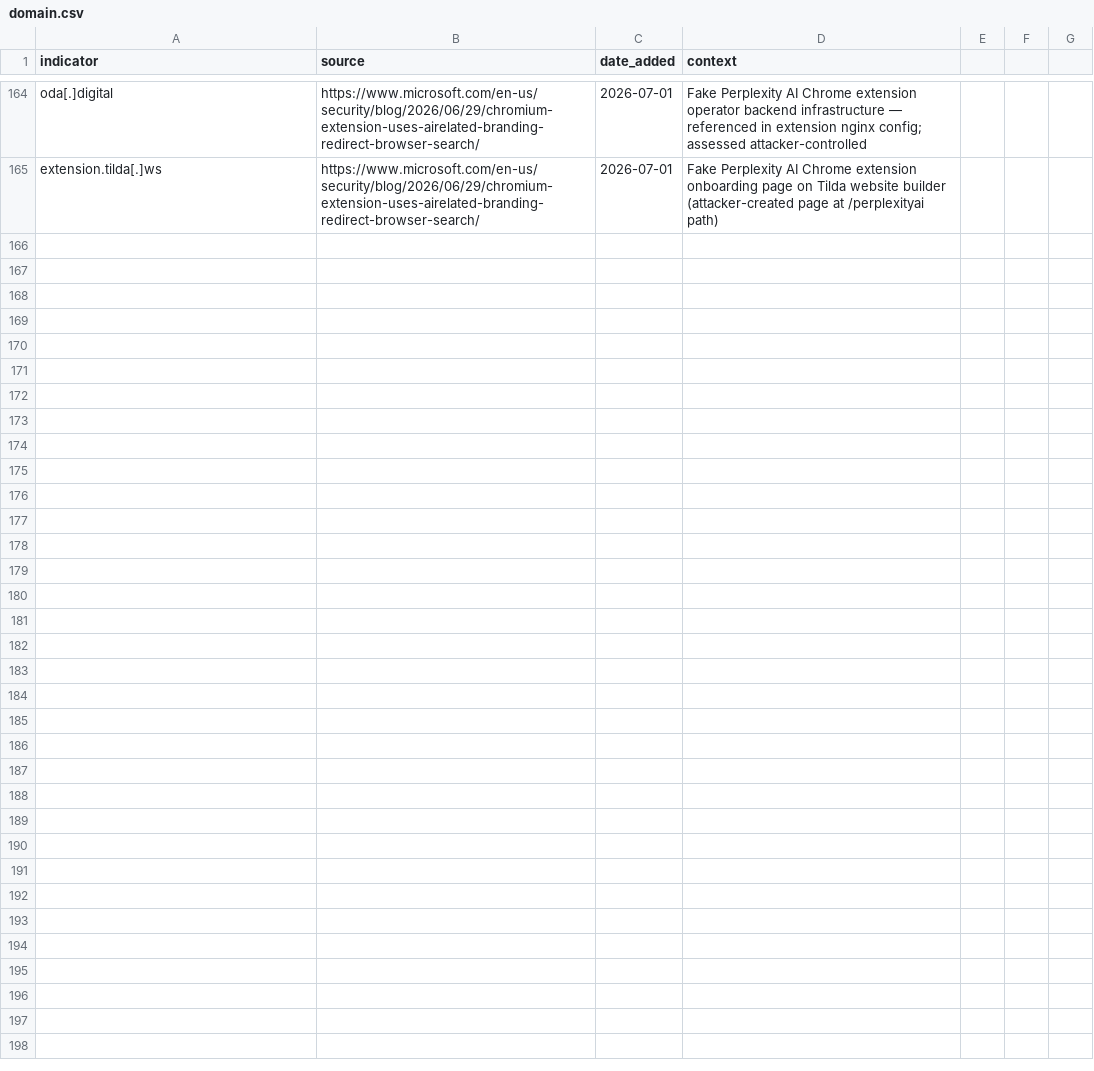
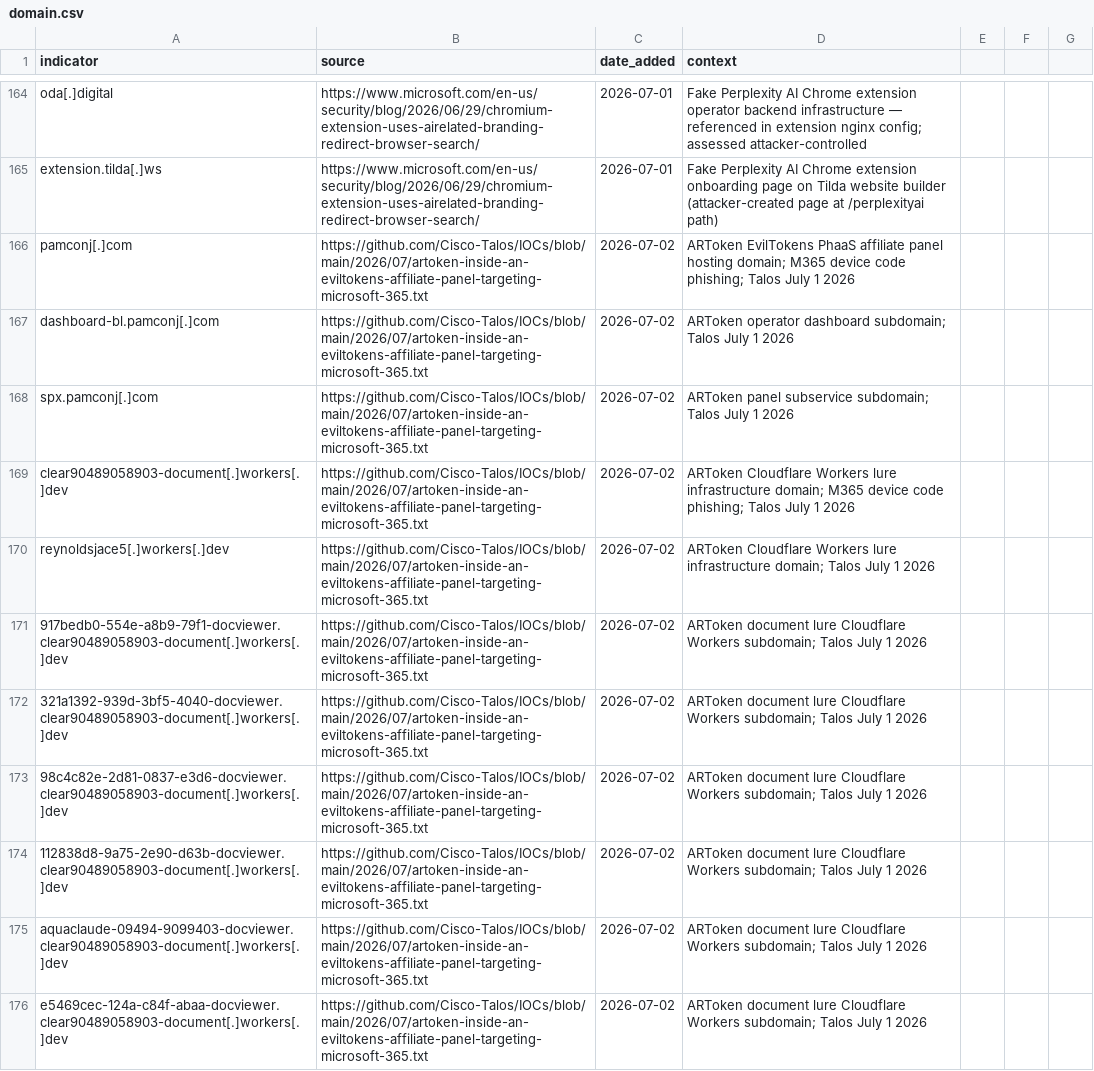
Before and after one commit to C-E-S-3/detection-engineering, a CSV file: iocs/domain.csv, drawn as a sheet; only a part is shown, gaps mark what is left out; the diff covers the shown part only.

Commit message:
threat-intel 2026-07-02: 4 reports, 22 IOCs, 2 detections
Reports:
- ARToken: EvilTokens Affiliate PhaaS Panel for M365 Device Code Phishing — HIGH (Talos, 2026-07-01)
- VEIL#DROP: JavaScript Dropper Using Blogger as C2 to Deliver PureLogs — MEDIUM (The Hacker News, 2026-07-01)
- SEO-Poisoned Software Sites: ScreenConnect DLL Sideload → AsyncRAT — HIGH (The Hacker News, 2026-07-01)
- ChocoPoC: Trojanized CVE PoC Repos Targeting Security Researchers — HIGH (BleepingComputer/Sekoia, 2026-07-02)

Detections:
- detections/execution/veildrop_js_powershell_blogger_staging.md (T1059.007, T1059.001, T1102.002)
- detections/defense_evasion/screenconnect_dll_sideload_asyncrat.md (T1574.002, T1055.012)

IOCs: 21 domains (pamconj[.]com + 12 ARToken subdomains, htlwub00klocate[.]blogspot[.]com,
vlc-media[.]com, studio-obs[.]net, kms-tools[.]com, crosshairx[.]pro,
fileget[.]loseyourip[.]com, mora1987.work[.]gd, hone32.work[.]gd)
+ 1 IP (172.67.214.35 ARToken Cloudflare-fronted infrastructure)

```diff
--- a/iocs/domain.csv
+++ b/iocs/domain.csv
@@ -165 +165,12 @@ oda[.]digital,https://www.microsoft.com/en-us/security/blog/2026/06/29/chromium-
 extension.tilda[.]ws,https://www.microsoft.com/en-us/security/blog/2026/06/29/chromium-extension-uses-airelated-branding-redirect-browser-search/,2026-07-01,Fake Perplexity AI Chrome extension onboarding page on Tilda website builder (attacker-created page at /perplexityai path)
+pamconj[.]com,https://github.com/Cisco-Talos/IOCs/blob/main/2026/07/artoken-inside-an-eviltokens-affiliate-panel-targeting-microsoft-365.txt,2026-07-02,ARToken EvilTokens PhaaS affiliate panel hosting domain; M365 device code phishing; Talos July 1 2026
+dashboard-bl.pamconj[.]com,https://github.com/Cisco-Talos/IOCs/blob/main/2026/07/artoken-inside-an-eviltokens-affiliate-panel-targeting-microsoft-365.txt,2026-07-02,ARToken operator dashboard subdomain; Talos July 1 2026
+spx.pamconj[.]com,https://github.com/Cisco-Talos/IOCs/blob/main/2026/07/artoken-inside-an-eviltokens-affiliate-panel-targeting-microsoft-365.txt,2026-07-02,ARToken panel subservice subdomain; Talos July 1 2026
+clear90489058903-document[.]workers[.]dev,https://github.com/Cisco-Talos/IOCs/blob/main/2026/07/artoken-inside-an-eviltokens-affiliate-panel-targeting-microsoft-365.txt,2026-07-02,ARToken Cloudflare Workers lure infrastructure domain; M365 device code phishing; Talos July 1 2026
+reynoldsjace5[.]workers[.]dev,https://github.com/Cisco-Talos/IOCs/blob/main/2026/07/artoken-inside-an-eviltokens-affiliate-panel-targeting-microsoft-365.txt,2026-07-02,ARToken Cloudflare Workers lure infrastructure domain; Talos July 1 2026
+917bedb0-554e-a8b9-79f1-docviewer.clear90489058903-document[.]workers[.]dev,https://github.com/Cisco-Talos/IOCs/blob/main/2026/07/artoken-inside-an-eviltokens-affiliate-panel-targeting-microsoft-365.txt,2026-07-02,ARToken document lure Cloudflare Workers subdomain; Talos July 1 2026
+321a1392-939d-3bf5-4040-docviewer.clear90489058903-document[.]workers[.]dev,https://github.com/Cisco-Talos/IOCs/blob/main/2026/07/artoken-inside-an-eviltokens-affiliate-panel-targeting-microsoft-365.txt,2026-07-02,ARToken document lure Cloudflare Workers subdomain; Talos July 1 2026
+98c4c82e-2d81-0837-e3d6-docviewer.clear90489058903-document[.]workers[.]dev,https://github.com/Cisco-Talos/IOCs/blob/main/2026/07/artoken-inside-an-eviltokens-affiliate-panel-targeting-microsoft-365.txt,2026-07-02,ARToken document lure Cloudflare Workers subdomain; Talos July 1 2026
+112838d8-9a75-2e90-d63b-docviewer.clear90489058903-document[.]workers[.]dev,https://github.com/Cisco-Talos/IOCs/blob/main/2026/07/artoken-inside-an-eviltokens-affiliate-panel-targeting-microsoft-365.txt,2026-07-02,ARToken document lure Cloudflare Workers subdomain; Talos July 1 2026
+aquaclaude-09494-9099403-docviewer.clear90489058903-document[.]workers[.]dev,https://github.com/Cisco-Talos/IOCs/blob/main/2026/07/artoken-inside-an-eviltokens-affiliate-panel-targeting-microsoft-365.txt,2026-07-02,ARToken document lure Cloudflare Workers subdomain; Talos July 1 2026
+e5469cec-124a-c84f-abaa-docviewer.clear90489058903-document[.]workers[.]dev,https://github.com/Cisco-Talos/IOCs/blob/main/2026/07/artoken-inside-an-eviltokens-affiliate-panel-targeting-microsoft-365.txt,2026-07-02,ARToken document lure Cloudflare Workers subdomain; Talos July 1 2026
```
Also changed, not shown: 10 added rows elsewhere in this file, iocs/ip.csv, 8 other files.
